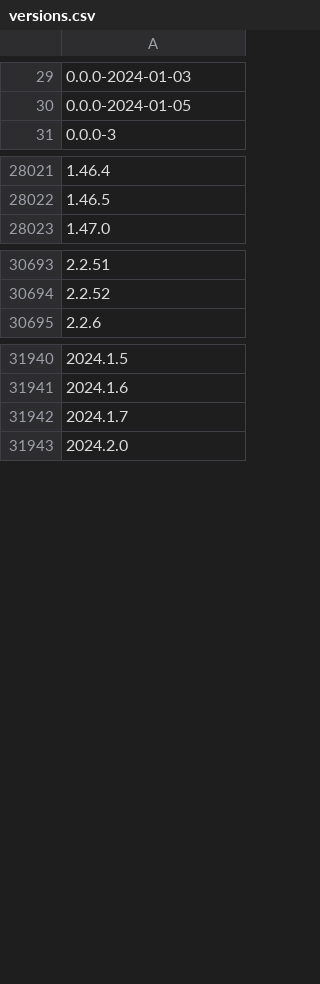
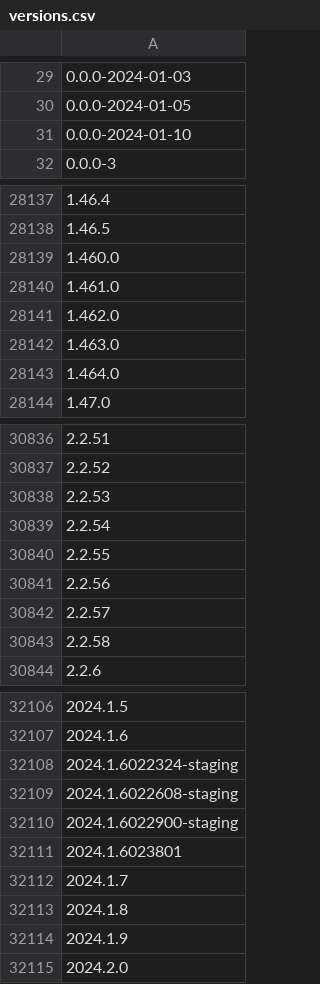
Before and after one commit to pubgrub-rs/semver-pubgrub, a CSV file: examples/crates-vers/data/versions.csv, drawn as a sheet; only a part is shown, gaps mark what is left out; the diff covers the shown part only.

```diff
--- a/examples/crates-vers/data/versions.csv
+++ b/examples/crates-vers/data/versions.csv
@@ -30,2 +30,3 @@
 0.0.0-2024-01-05
+0.0.0-2024-01-10
 0.0.0-3
@@ -28022,2 +28138,7 @@
 1.46.5
+1.460.0
+1.461.0
+1.462.0
+1.463.0
+1.464.0
 1.47.0
@@ -30694,2 +30837,8 @@
 2.2.52
+2.2.53
+2.2.54
+2.2.55
+2.2.56
+2.2.57
+2.2.58
 2.2.6
@@ -31941,3 +32107,9 @@
 2024.1.6
+2024.1.6022324-staging
+2024.1.6022608-staging
+2024.1.6022900-staging
+2024.1.6023801
 2024.1.7
+2024.1.8
+2024.1.9
 2024.2.0
```
Also changed, not shown: 172 added rows elsewhere in this file, examples/crates-vers/data/requirements.csv, 2 other files.
